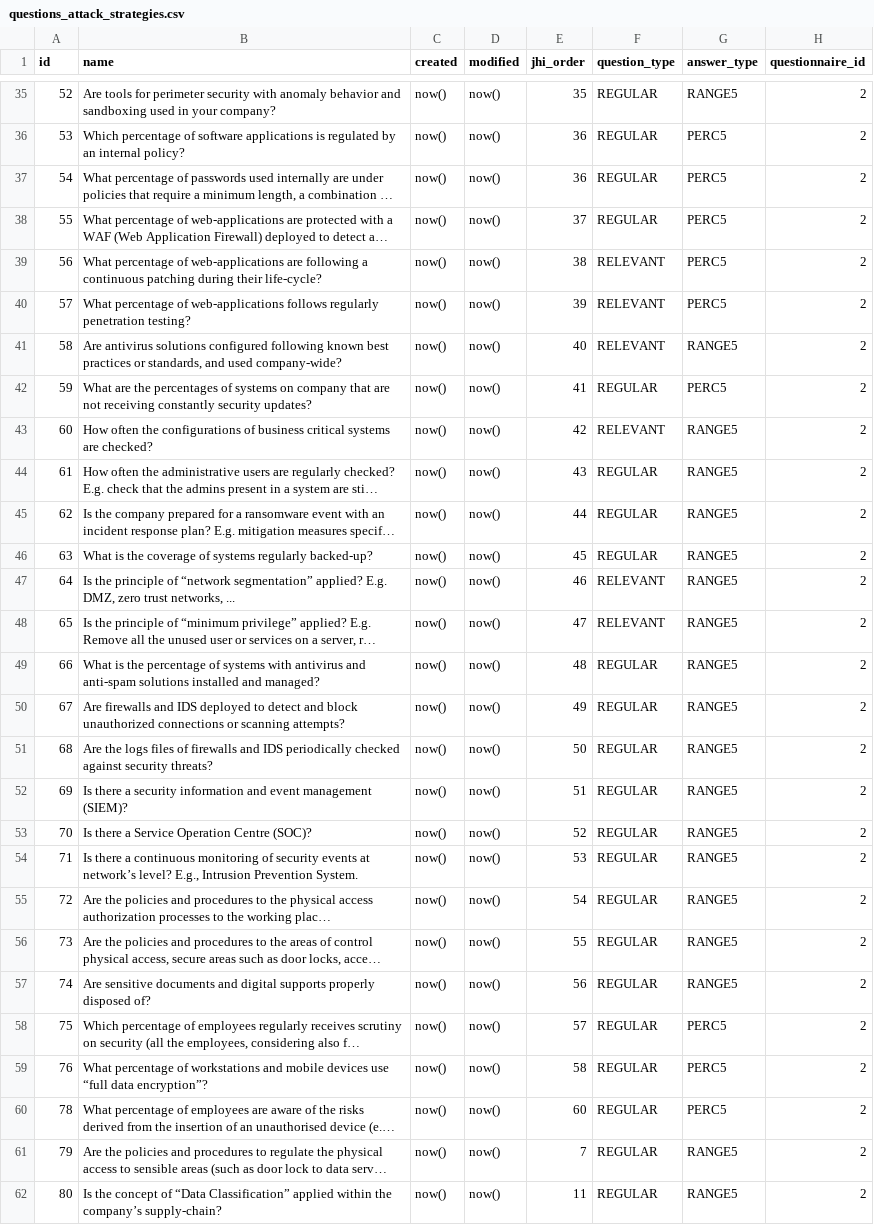
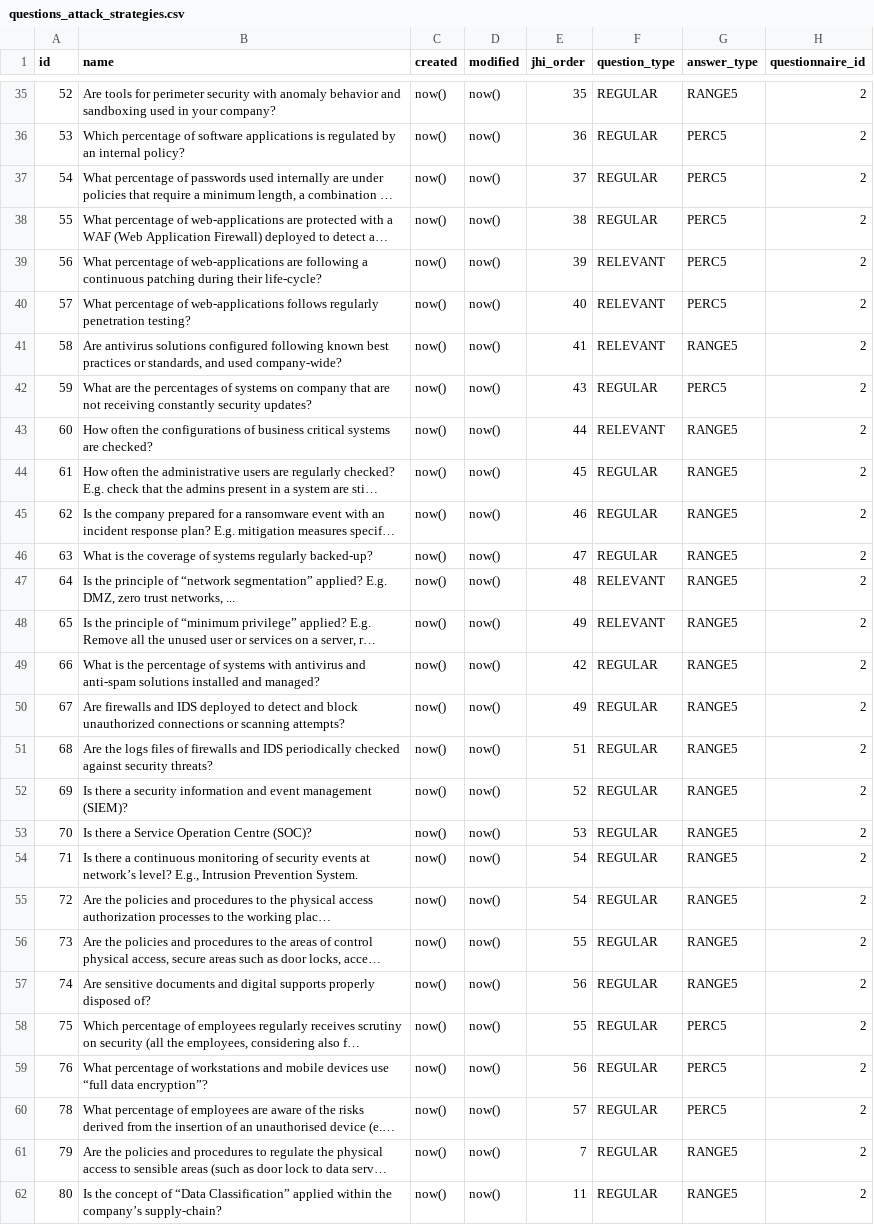
Before and after one commit to rating-eu/rating_v1, a CSV file: src/main/resources/config/liquibase/questions_attack_strategies.csv, drawn as a sheet; only a part is shown, gaps mark what is left out; long unchanged cells end in …; the diff covers the shown part only; the diff names each change by its address in the sheet, - before the commit and + after, or states it on an @@ line.

Commit message:
+#125 order

```diff
--- a/src/main/resources/config/liquibase/questions_attack_strategies.csv
+++ b/src/main/resources/config/liquibase/questions_attack_strategies.csv
-E37 (jhi_order): 36
+E37 (jhi_order): 37
-E38 (jhi_order): 37
+E38 (jhi_order): 38
-E39 (jhi_order): 38
+E39 (jhi_order): 39
-E40 (jhi_order): 39
+E40 (jhi_order): 40
-E41 (jhi_order): 40
+E41 (jhi_order): 41
-E42 (jhi_order): 41
+E42 (jhi_order): 43
-E43 (jhi_order): 42
+E43 (jhi_order): 44
-E44 (jhi_order): 43
+E44 (jhi_order): 45
-E45 (jhi_order): 44
+E45 (jhi_order): 46
-E46 (jhi_order): 45
+E46 (jhi_order): 47
-E47 (jhi_order): 46
+E47 (jhi_order): 48
-E48 (jhi_order): 47
+E48 (jhi_order): 49
-E49 (jhi_order): 48
+E49 (jhi_order): 42
-E51 (jhi_order): 50
+E51 (jhi_order): 51
-E52 (jhi_order): 51
+E52 (jhi_order): 52
-E53 (jhi_order): 52
+E53 (jhi_order): 53
-E54 (jhi_order): 53
+E54 (jhi_order): 54
-E58 (jhi_order): 57
+E58 (jhi_order): 55
-E59 (jhi_order): 58
+E59 (jhi_order): 56
-E60 (jhi_order): 60
+E60 (jhi_order): 57
```
Also changed, not shown: 1 edited cell elsewhere in this file.
